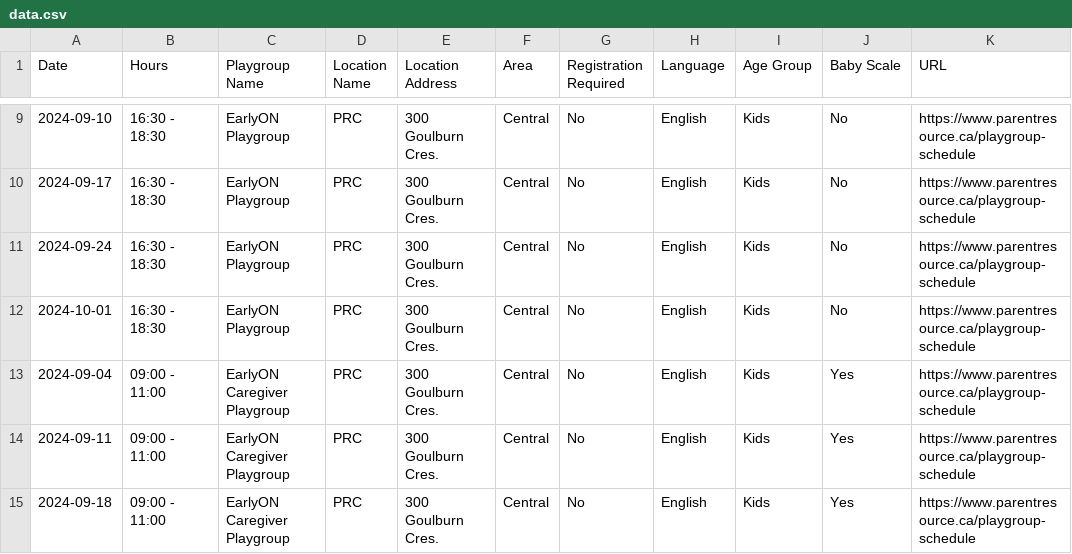
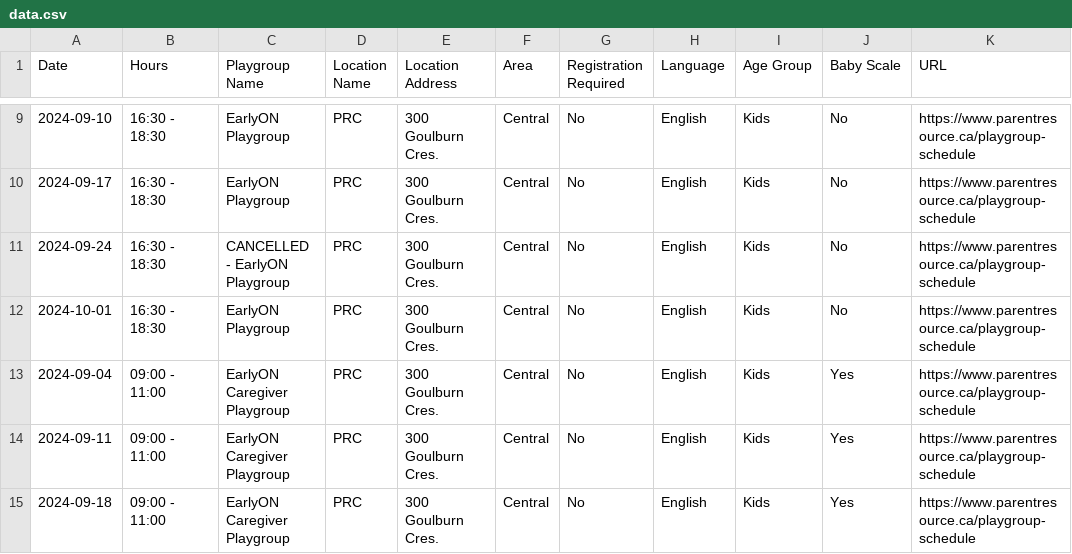
Before and after one commit to claudielarouche/claudielarouche, a CSV file: earlyON/data.csv, drawn as a sheet; only a part is shown, gaps mark what is left out; the diff names each change by its address in the sheet, - before the commit and + after, or states it on an @@ line.

Commit message:
Update data.csv

```diff
--- a/earlyON/data.csv
+++ b/earlyON/data.csv
-C11 (Playgroup Name): EarlyON Playgroup
+C11 (Playgroup Name): CANCELLED - EarlyON Playgroup
```
